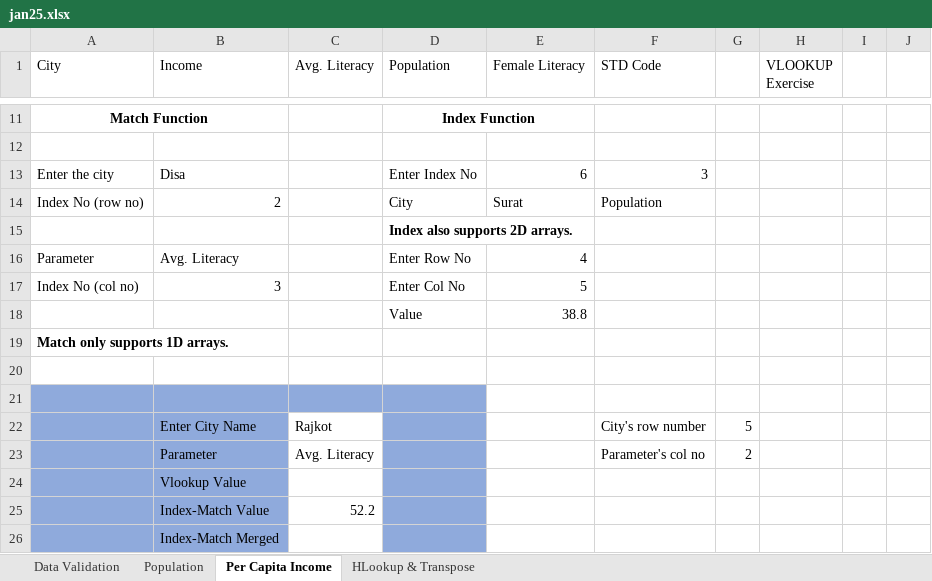
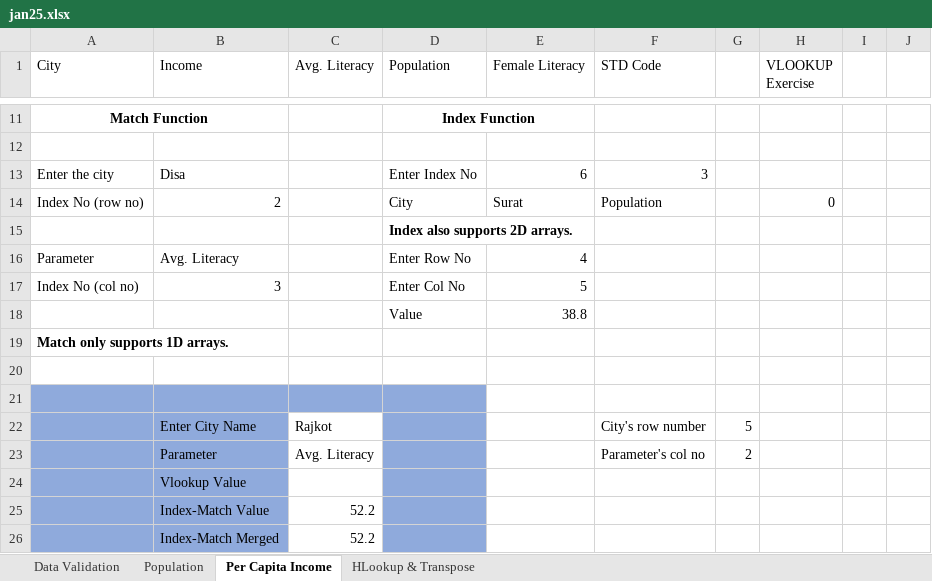
Before and after one commit to alakhpandya/all_batches, an Excel workbook: 2024AIDataScienceGNRGeneral/Advanced Excel/jan25.xlsx, sheet Per Capita Income, drawn as a sheet; only a part is shown, gaps mark what is left out; values as stored, in another font and other column widths than the file's, no borders; the diff names each change by its address in the sheet, - before the commit and + after, or states it on an @@ line.

```diff
--- a/2024AIDataScienceGNRGeneral/Advanced Excel/jan25.xlsx (sheet Per Capita Income)
+++ b/2024AIDataScienceGNRGeneral/Advanced Excel/jan25.xlsx (sheet Per Capita Income)
-H14 (VLOOKUP Exercise): (empty)
+H14 (VLOOKUP Exercise): 0
-C26 (Avg. Literacy): (empty)
+C26 (Avg. Literacy): 52.2
```
Also changed, not shown: sheet HLookup & Transpose, 2024AIDataScienceGNRClub/Advanced Excel/feb1.xlsx, 2024AIDataScienceGNRGeneral/Attendance2.xlsx, 9 other files.
